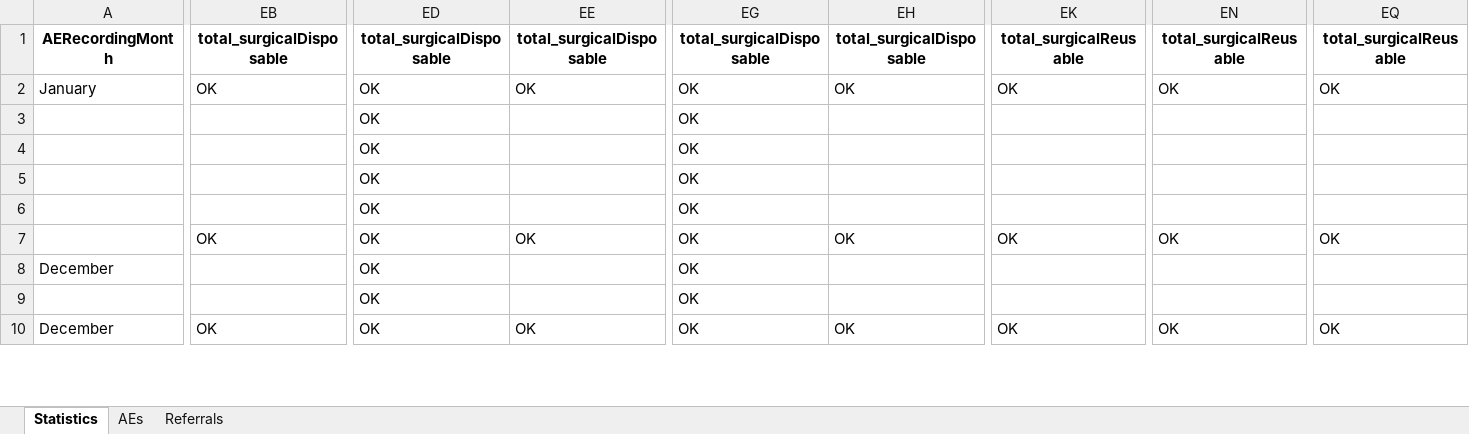
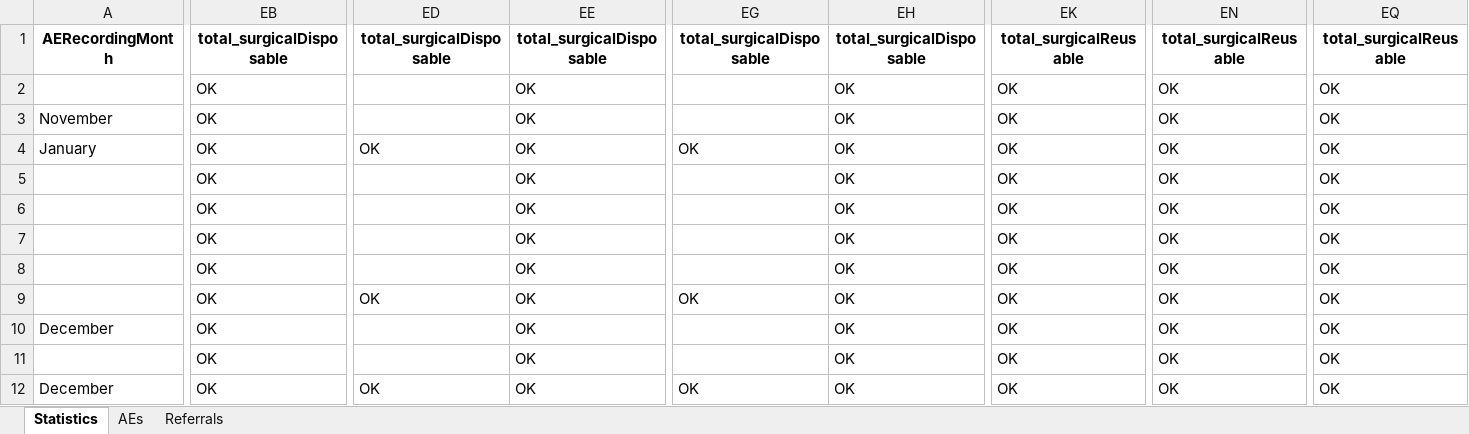
Before and after one commit to ashleymutenha/zazic-commcareManipulation, an Excel workbook: data.xlsx, sheet Statistics, drawn as a sheet; only a part is shown, gaps mark what is left out; values as stored, in another font and other column widths than the file's, no borders; addresses are those after the commit; rows hold the shown columns only; the diff covers the shown part only; the diff names each change by its address in the sheet, - before the commit and + after, or states it on an @@ line.

```diff
--- a/data.xlsx (sheet Statistics)
+++ b/data.xlsx (sheet Statistics)
+row 2:  | OK |  | OK |  | OK | OK | OK | OK
+row 3: November | OK |  | OK |  | OK | OK | OK | OK
-EB5:EB8 (total_surgicalDisposable): (empty)
+EB5:EB8 (total_surgicalDisposable): OK
-ED5:ED8 (total_surgicalDisposable): OK
+ED5:ED8 (total_surgicalDisposable): (empty)
-EE5:EE8 (total_surgicalDisposable): (empty)
+EE5:EE8 (total_surgicalDisposable): OK
-EG5:EG8 (total_surgicalDisposable): OK
+EG5:EG8 (total_surgicalDisposable): (empty)
-EH5:EH8 (total_surgicalDisposable): (empty)
+EH5:EH8 (total_surgicalDisposable): OK
-EK5:EK8 (total_surgicalReusable): (empty)
+EK5:EK8 (total_surgicalReusable): OK
-EN5:EN8 (total_surgicalReusable): (empty)
+EN5:EN8 (total_surgicalReusable): OK
-EQ5:EQ8 (total_surgicalReusable): (empty)
+EQ5:EQ8 (total_surgicalReusable): OK
-EB10:EB11 (total_surgicalDisposable): (empty)
+EB10:EB11 (total_surgicalDisposable): OK
-ED10:ED11 (total_surgicalDisposable): OK
+ED10:ED11 (total_surgicalDisposable): (empty)
-EE10:EE11 (total_surgicalDisposable): (empty)
+EE10:EE11 (total_surgicalDisposable): OK
-EG10:EG11 (total_surgicalDisposable): OK
+EG10:EG11 (total_surgicalDisposable): (empty)
-EH10:EH11 (total_surgicalDisposable): (empty)
+EH10:EH11 (total_surgicalDisposable): OK
-EK10:EK11 (total_surgicalReusable): (empty)
+EK10:EK11 (total_surgicalReusable): OK
-EN10:EN11 (total_surgicalReusable): (empty)
+EN10:EN11 (total_surgicalReusable): OK
-EQ10:EQ11 (total_surgicalReusable): (empty)
+EQ10:EQ11 (total_surgicalReusable): OK
```
Also changed, not shown: 1 added row and 48 edited cells elsewhere in this sheet, sheet Referrals, sheet AEs, test.xlsx, 4 other files.
